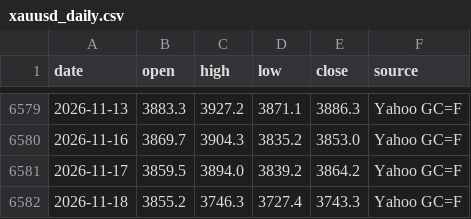
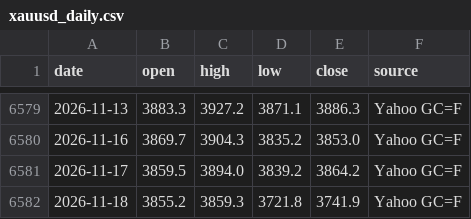
Before and after one commit to nguyenvanchi-cmd/vang-dashboard, a CSV file: data/xauusd_daily.csv, drawn as a sheet; only a part is shown, gaps mark what is left out.

```diff
--- a/data/xauusd_daily.csv
+++ b/data/xauusd_daily.csv
@@ -6581,2 +6581,2 @@ date,open,high,low,close,source
 2026-11-17,3859.5,3894.0,3839.2,3864.2,Yahoo GC=F
-2026-11-18,3855.2,3746.3,3727.4,3743.3,Yahoo GC=F
+2026-11-18,3855.2,3859.3,3721.8,3741.9,Yahoo GC=F
```
Also changed, not shown: data/domestic.csv, data/usd_vnd.csv, 7 other files.
